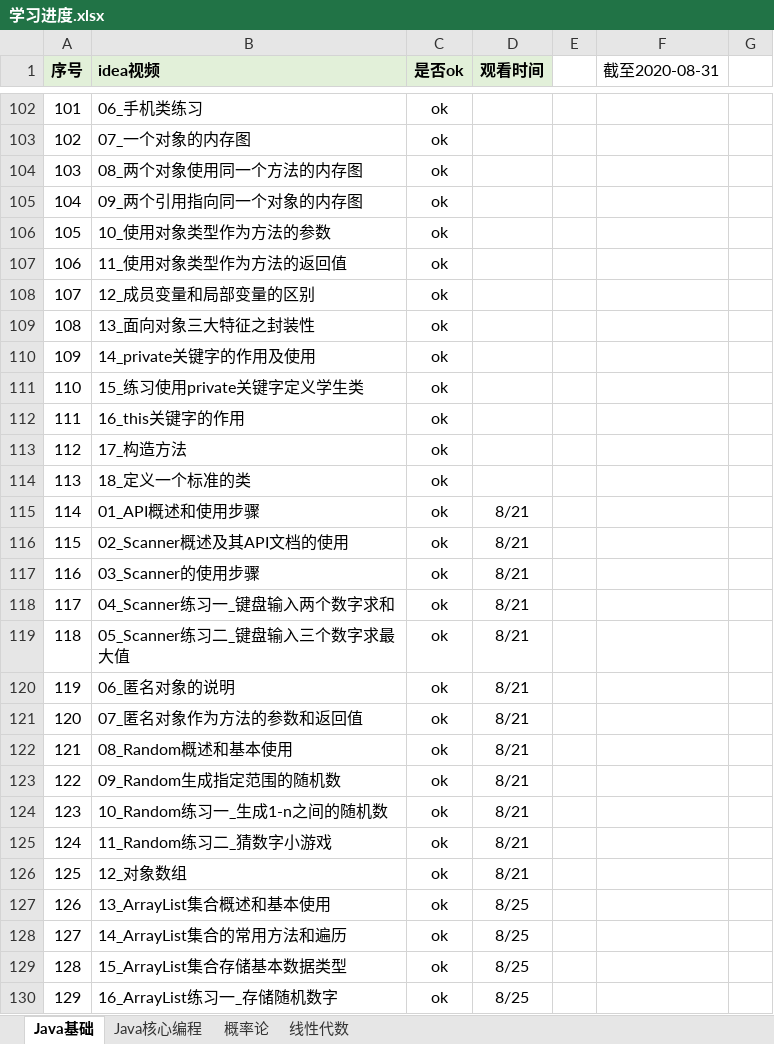
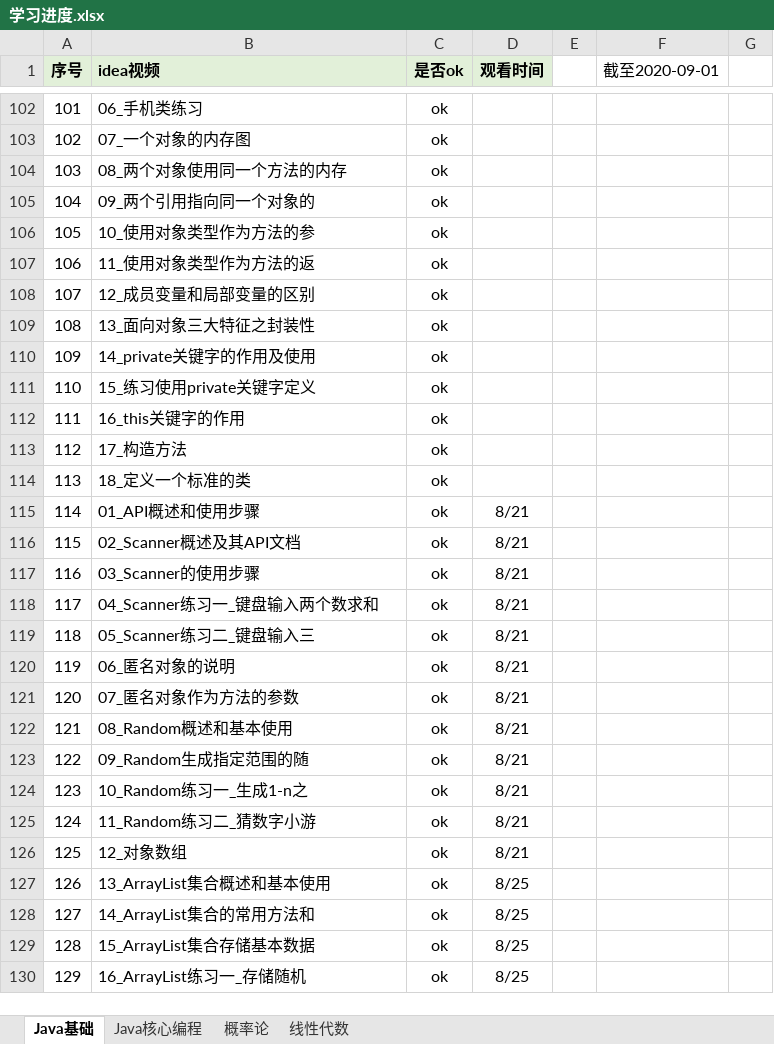
Before and after one commit to KingHWJ/Learning, an Excel workbook: 学习进度.xlsx, sheet Java基础, drawn as a sheet; only a part is shown, gaps mark what is left out; values as stored, in another font and other column widths than the file's, no borders; conditional formats not drawn; the diff covers the shown part only; the diff names each change by its address in the sheet, - before the commit and + after, or states it on an @@ line.

```diff
--- a/学习进度.xlsx (sheet Java基础)
+++ b/学习进度.xlsx (sheet Java基础)
-F1: 截至2020-08-31
+F1: 截至2020-09-01
-B104 (idea视频): 08_两个对象使用同一个方法的内存图
+B104 (idea视频): 08_两个对象使用同一个方法的内存
-B105 (idea视频): 09_两个引用指向同一个对象的内存图
+B105 (idea视频): 09_两个引用指向同一个对象的
-B106 (idea视频): 10_使用对象类型作为方法的参数
+B106 (idea视频): 10_使用对象类型作为方法的参
-B107 (idea视频): 11_使用对象类型作为方法的返回值
+B107 (idea视频): 11_使用对象类型作为方法的返
-B111 (idea视频): 15_练习使用private关键字定义学生类
+B111 (idea视频): 15_练习使用private关键字定义
-B116 (idea视频): 02_Scanner概述及其API文档的使用
+B116 (idea视频): 02_Scanner概述及其API文档
-B118 (idea视频): 04_Scanner练习一_键盘输入两个数字求和
+B118 (idea视频): 04_Scanner练习一_键盘输入两个数求和
-B119 (idea视频): 05_Scanner练习二_键盘输入三个数字求最大值
+B119 (idea视频): 05_Scanner练习二_键盘输入三
-B121 (idea视频): 07_匿名对象作为方法的参数和返回值
+B121 (idea视频): 07_匿名对象作为方法的参数
-B123 (idea视频): 09_Random生成指定范围的随机数
+B123 (idea视频): 09_Random生成指定范围的随
-B124 (idea视频): 10_Random练习一_生成1-n之间的随机数
+B124 (idea视频): 10_Random练习一_生成1-n之
-B125 (idea视频): 11_Random练习二_猜数字小游戏
+B125 (idea视频): 11_Random练习二_猜数字小游
-B128 (idea视频): 14_ArrayList集合的常用方法和遍历
+B128 (idea视频): 14_ArrayList集合的常用方法和
-B129 (idea视频): 15_ArrayList集合存储基本数据类型
+B129 (idea视频): 15_ArrayList集合存储基本数据
-B130 (idea视频): 16_ArrayList练习一_存储随机数字
+B130 (idea视频): 16_ArrayList练习一_存储随机
```
Also changed, not shown: other rows of this sheet, sheet Java核心编程, 6 other files.
